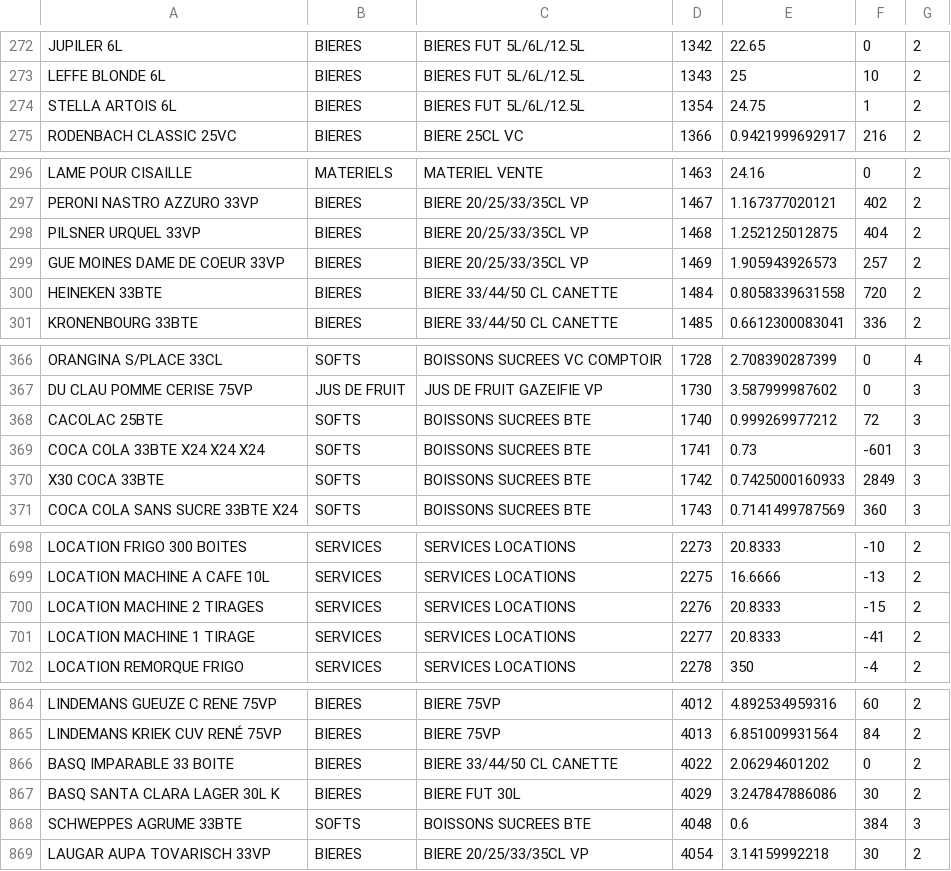
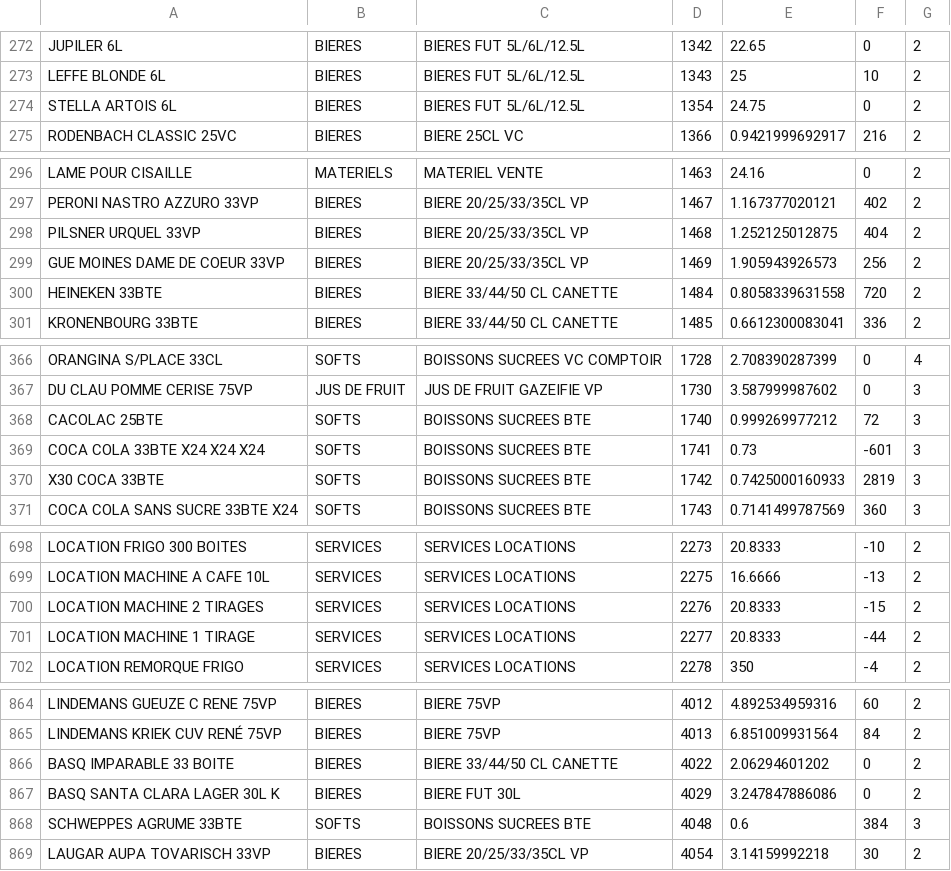
Before and after one commit to radoamws/occitanieboissons, a CSV file: catalogue/transfert/produits/ART_PRIX_STO.CSV, drawn as a sheet; only a part is shown, gaps mark what is left out; the diff covers the shown part only.

```diff
--- a/catalogue/transfert/produits/ART_PRIX_STO.CSV
+++ b/catalogue/transfert/produits/ART_PRIX_STO.CSV
@@ -273,3 +273,3 @@ JUPILER 6L                    	BIERES                        	BIERES FUT 5L/6L/1
 LEFFE BLONDE 6L               	BIERES                        	BIERES FUT 5L/6L/12.5L        	1343	25	10	2
-STELLA ARTOIS 6L              	BIERES                        	BIERES FUT 5L/6L/12.5L        	1354	24.75	1	2
+STELLA ARTOIS 6L              	BIERES                        	BIERES FUT 5L/6L/12.5L        	1354	24.75	0	2
 RODENBACH CLASSIC 25VC        	BIERES                        	BIERE 25CL VC                 	1366	0.9421999692917	216	2
@@ -298,3 +298,3 @@ PERONI NASTRO AZZURO 33VP     	BIERES                        	BIERE 20/25/33/35C
 PILSNER URQUEL 33VP           	BIERES                        	BIERE 20/25/33/35CL VP        	1468	1.252125012875	404	2
-GUE MOINES DAME DE COEUR 33VP 	BIERES                        	BIERE 20/25/33/35CL VP        	1469	1.905943926573	257	2
+GUE MOINES DAME DE COEUR 33VP 	BIERES                        	BIERE 20/25/33/35CL VP        	1469	1.905943926573	256	2
 HEINEKEN 33BTE                	BIERES                        	BIERE 33/44/50 CL CANETTE     	1484	0.8058339631558	720	2
@@ -369,3 +369,3 @@ CACOLAC 25BTE                 	SOFTS                         	BOISSONS SUCREES B
 COCA COLA 33BTE X24 X24 X24   	SOFTS                         	BOISSONS SUCREES BTE          	1741	0.73	-601	3
-X30 COCA 33BTE                	SOFTS                         	BOISSONS SUCREES BTE          	1742	0.7425000160933	2849	3
+X30 COCA 33BTE                	SOFTS                         	BOISSONS SUCREES BTE          	1742	0.7425000160933	2819	3
 COCA COLA SANS SUCRE 33BTE X24	SOFTS                         	BOISSONS SUCREES BTE          	1743	0.7141499787569	360	3
@@ -700,3 +700,3 @@ LOCATION MACHINE A CAFE 10L   	SERVICES                      	SERVICES LOCATIONS
 LOCATION MACHINE 2 TIRAGES    	SERVICES                      	SERVICES LOCATIONS            	2276	20.8333	-15	2
-LOCATION MACHINE 1 TIRAGE     	SERVICES                      	SERVICES LOCATIONS            	2277	20.8333	-41	2
+LOCATION MACHINE 1 TIRAGE     	SERVICES                      	SERVICES LOCATIONS            	2277	20.8333	-44	2
 LOCATION REMORQUE FRIGO       	SERVICES                      	SERVICES LOCATIONS            	2278	350	-4	2
@@ -866,3 +866,3 @@ LINDEMANS KRIEK CUV RENÉ 75VP 	BIERES                        	BIERE 75VP
 BASQ IMPARABLE 33 BOITE       	BIERES                        	BIERE 33/44/50 CL CANETTE     	4022	2.06294601202	0	2
-BASQ SANTA CLARA LAGER 30L K  	BIERES                        	BIERE FUT 30L                 	4029	3.247847886086	30	2
+BASQ SANTA CLARA LAGER 30L K  	BIERES                        	BIERE FUT 30L                 	4029	3.247847886086	0	2
 SCHWEPPES AGRUME 33BTE        	SOFTS                         	BOISSONS SUCREES BTE          	4048	0.6	384	3
```
Also changed, not shown: 21 edited cells elsewhere in this file, catalogue/transfert/commande/COMMANDES.CSV, catalogue/transfert/produits/PRODUCT.CSV, 6 other files.
